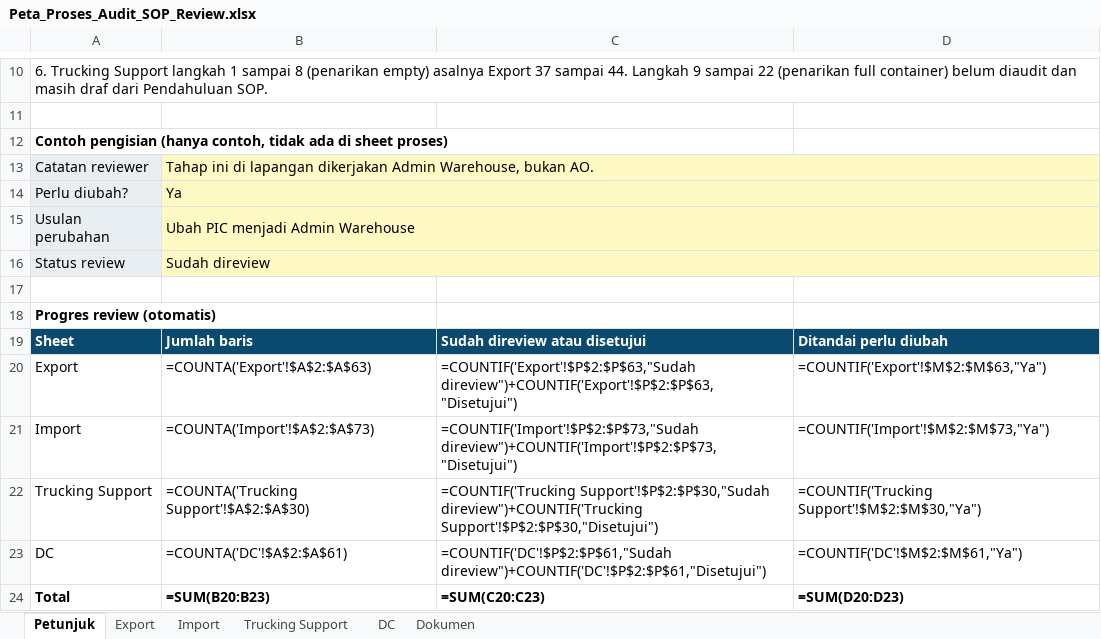
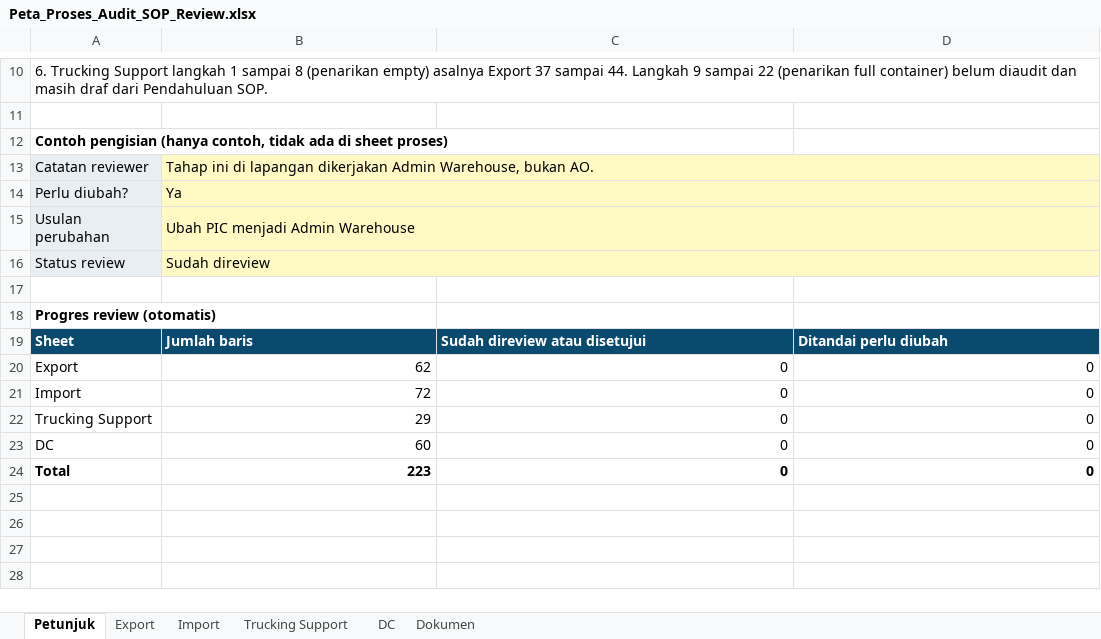
Before and after one commit to rzlfauzan/Warehouse-Operation, an Excel workbook: dist/Peta_Proses_Audit_SOP_Review.xlsx, sheet Petunjuk, drawn as a sheet; only a part is shown, gaps mark what is left out; values as stored, in another font and other column widths than the file's, no borders; formulas without a stored value are shown as written; the diff names each change by its address in the sheet, - before the commit and + after, or states it on an @@ line.

```diff
--- a/dist/Peta_Proses_Audit_SOP_Review.xlsx (sheet Petunjuk)
+++ b/dist/Peta_Proses_Audit_SOP_Review.xlsx (sheet Petunjuk)
-C13:D16 fill: none
+C13:D16 fill: #FFF9C4
-B20: =COUNTA('Export'!$A$2:$A$63)
+B20: 62
-C20: =COUNTIF('Export'!$P$2:$P$63,"Sudah direview")+COUNTIF('Export'!$P$2:$P$63,"Disetujui")
+C20: 0
-D20: =COUNTIF('Export'!$M$2:$M$63,"Ya")
+D20: 0
-B21: =COUNTA('Import'!$A$2:$A$73)
+B21: 72
-C21: =COUNTIF('Import'!$P$2:$P$73,"Sudah direview")+COUNTIF('Import'!$P$2:$P$73,"Disetujui")
+C21: 0
-D21: =COUNTIF('Import'!$M$2:$M$73,"Ya")
+D21: 0
-B22: =COUNTA('Trucking Support'!$A$2:$A$30)
+B22: 29
-C22: =COUNTIF('Trucking Support'!$P$2:$P$30,"Sudah direview")+COUNTIF('Trucking Support'!$P$2:$P$30,"Disetujui")
+C22: 0
-D22: =COUNTIF('Trucking Support'!$M$2:$M$30,"Ya")
+D22: 0
-B23: =COUNTA('DC'!$A$2:$A$61)
+B23: 60
-C23: =COUNTIF('DC'!$P$2:$P$61,"Sudah direview")+COUNTIF('DC'!$P$2:$P$61,"Disetujui")
+C23: 0
-D23: =COUNTIF('DC'!$M$2:$M$61,"Ya")
+D23: 0
-B24: =SUM(B20:B23)
+B24: 223
-C24: =SUM(C20:C23)
+C24: 0
-D24: =SUM(D20:D23)
+D24: 0
```
Also changed, not shown: charts or pictures, 7 other files.
